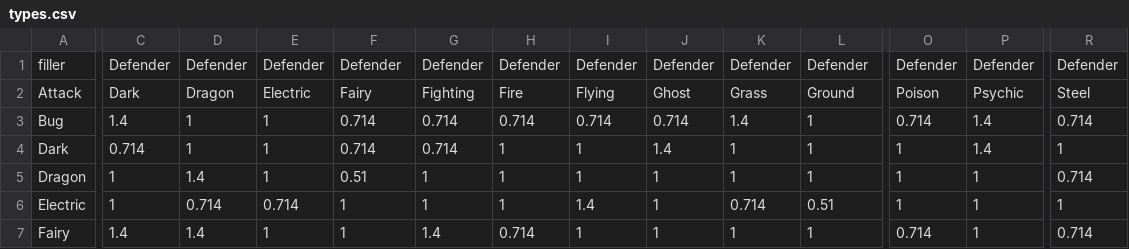
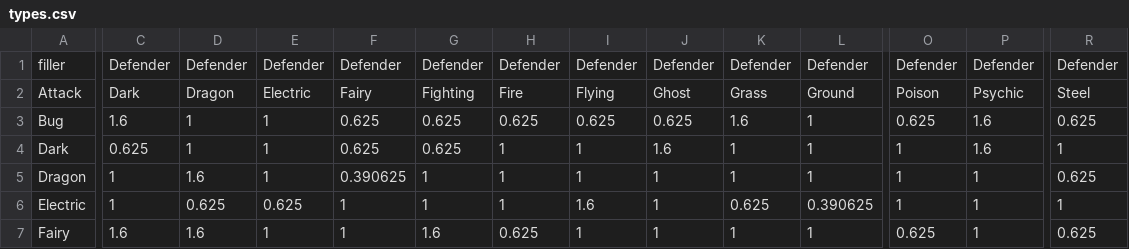
Before and after one commit to jakawell/dpsplus, a CSV file: src/assets/data/types.csv, drawn as a sheet; only a part is shown, gaps mark what is left out; the diff covers the shown part only; the diff names each change by its address in the sheet, - before the commit and + after, or states it on an @@ line.

Commit message:
Update types.csv

```diff
--- a/src/assets/data/types.csv
+++ b/src/assets/data/types.csv
-C3: 1.4
+C3: 1.6
-F3:F4: 0.714
+F3:F4: 0.625
-G3:G4: 0.714
+G3:G4: 0.625
-H3: 0.714
+H3: 0.625
-I3: 0.714
+I3: 0.625
-J3: 0.714
+J3: 0.625
-K3: 1.4
+K3: 1.6
-O3: 0.714
+O3: 0.625
-P3:P4: 1.4
+P3:P4: 1.6
-R3: 0.714
+R3: 0.625
-C4: 0.714
+C4: 0.625
-J4: 1.4
+J4: 1.6
-D5: 1.4
+D5: 1.6
-F5: 0.51
+F5: 0.390625
-R5: 0.714
+R5: 0.625
-D6: 0.714
+D6: 0.625
-E6: 0.714
+E6: 0.625
-I6: 1.4
+I6: 1.6
-K6: 0.714
+K6: 0.625
-L6: 0.51
+L6: 0.390625
-C7: 1.4
+C7: 1.6
-D7: 1.4
+D7: 1.6
-G7: 1.4
+G7: 1.6
-H7: 0.714
+H7: 0.625
-O7: 0.714
+O7: 0.625
-R7: 0.714
+R7: 0.625
```
Also changed, not shown: 91 edited cells elsewhere in this file.
